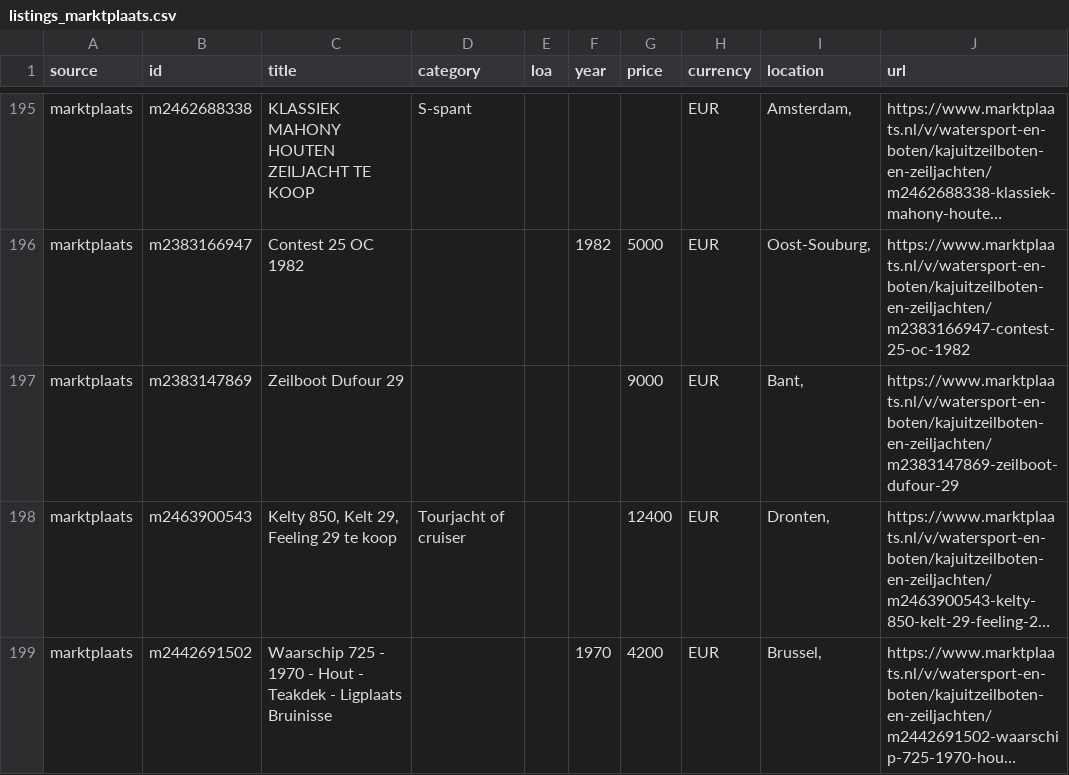
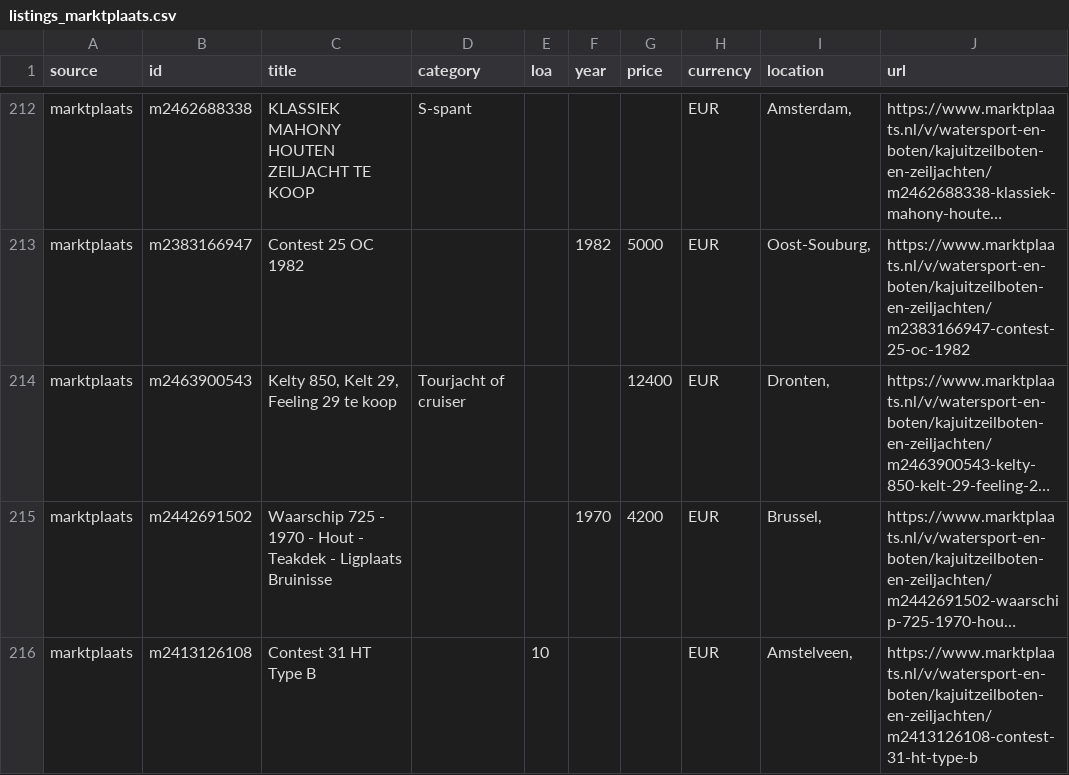
Before and after one commit to mcprins/boat-per-buck, a CSV file: data/listings_marktplaats.csv, drawn as a sheet; only a part is shown, gaps mark what is left out; the shorter side is filled out with more unchanged rows; long unchanged cells end in …; removed rows and columns are numbered as before the commit, all else as after; the diff covers the shown part only; the diff names each change by its address in the sheet, - before the commit and + after, or states it on an @@ line.

```diff
--- a/data/listings_marktplaats.csv
+++ b/data/listings_marktplaats.csv
-row 197: marktplaats | m2383147869 | Zeilboot Dufour 29 |  |  |  | 9000 | EUR | Bant, | https://www.marktplaats.nl/v/watersport-en-boten/kajuitzeilboten-en-zeiljachten/m2383147869-zeilboot-dufour-29
```
Also changed, not shown: 6 added rows, 7 removed rows, 16 moved rows and 5 edited cells elsewhere in this file, data/listings_2dehands.csv, data/listings_apolloduck.csv, 2 other files.
